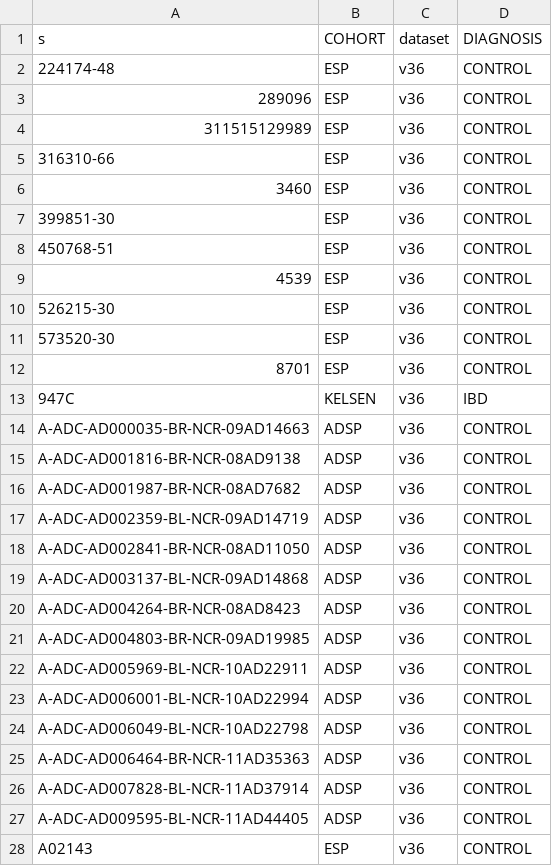
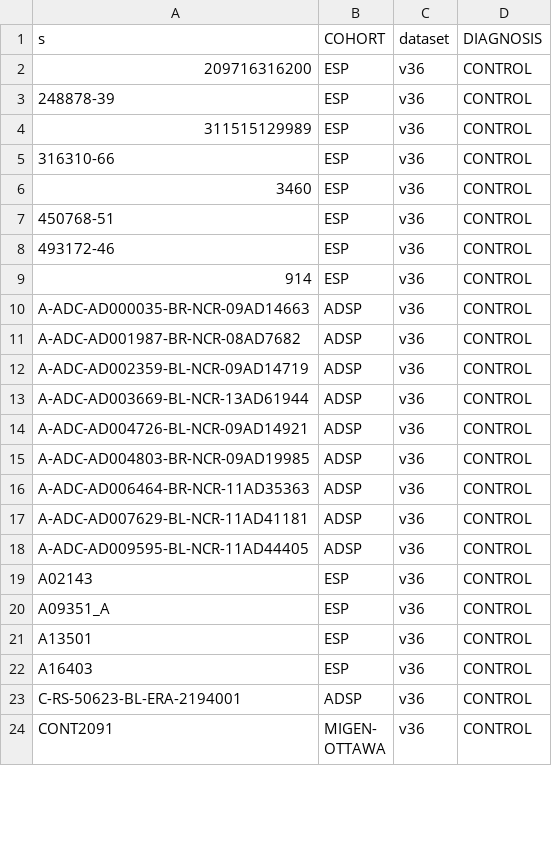
Before and after one commit to rivas-lab/ibd-exomes, a TSV file: analyses/population_splitting/final_population_lists/FIN_sample_list.tsv, drawn as a sheet; only a part is shown; the shorter side is filled out with more unchanged rows; the diff covers the shown part only.

```diff
--- a/analyses/population_splitting/final_population_lists/FIN_sample_list.tsv
+++ b/analyses/population_splitting/final_population_lists/FIN_sample_list.tsv
@@ -1,4 +1,4 @@
 s	COHORT	dataset	DIAGNOSIS
-224174-48	ESP	v36	CONTROL
-289096	ESP	v36	CONTROL
+209716316200	ESP	v36	CONTROL
+248878-39	ESP	v36	CONTROL
 311515129989	ESP	v36	CONTROL
@@ -6,22 +6,13 @@ s	COHORT	dataset	DIAGNOSIS
 3460	ESP	v36	CONTROL
-399851-30	ESP	v36	CONTROL
 450768-51	ESP	v36	CONTROL
-4539	ESP	v36	CONTROL
-526215-30	ESP	v36	CONTROL
-573520-30	ESP	v36	CONTROL
-8701	ESP	v36	CONTROL
-947C	KELSEN	v36	IBD
+493172-46	ESP	v36	CONTROL
+914	ESP	v36	CONTROL
 A-ADC-AD000035-BR-NCR-09AD14663	ADSP	v36	CONTROL
-A-ADC-AD001816-BR-NCR-08AD9138	ADSP	v36	CONTROL
 A-ADC-AD001987-BR-NCR-08AD7682	ADSP	v36	CONTROL
 A-ADC-AD002359-BL-NCR-09AD14719	ADSP	v36	CONTROL
-A-ADC-AD002841-BR-NCR-08AD11050	ADSP	v36	CONTROL
-A-ADC-AD003137-BL-NCR-09AD14868	ADSP	v36	CONTROL
-A-ADC-AD004264-BR-NCR-08AD8423	ADSP	v36	CONTROL
+A-ADC-AD003669-BL-NCR-13AD61944	ADSP	v36	CONTROL
+A-ADC-AD004726-BL-NCR-09AD14921	ADSP	v36	CONTROL
 A-ADC-AD004803-BR-NCR-09AD19985	ADSP	v36	CONTROL
-A-ADC-AD005969-BL-NCR-10AD22911	ADSP	v36	CONTROL
-A-ADC-AD006001-BL-NCR-10AD22994	ADSP	v36	CONTROL
-A-ADC-AD006049-BL-NCR-10AD22798	ADSP	v36	CONTROL
 A-ADC-AD006464-BR-NCR-11AD35363	ADSP	v36	CONTROL
-A-ADC-AD007828-BL-NCR-11AD37914	ADSP	v36	CONTROL
+A-ADC-AD007629-BL-NCR-11AD41181	ADSP	v36	CONTROL
 A-ADC-AD009595-BL-NCR-11AD44405	ADSP	v36	CONTROL
```
Also changed, not shown: 31 removed rows and 3 edited cells elsewhere in this file, analyses/population_splitting/final_population_lists/AJ_sample_list.tsv, analyses/population_splitting/final_population_lists/FC_sample_list.tsv, 8 other files.
